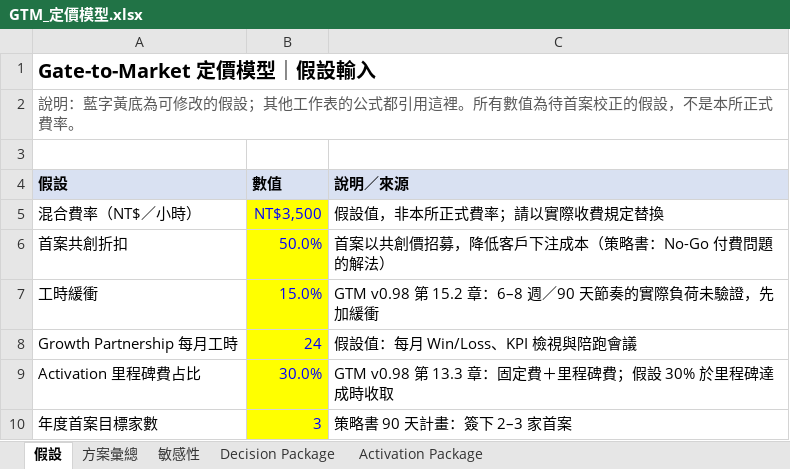
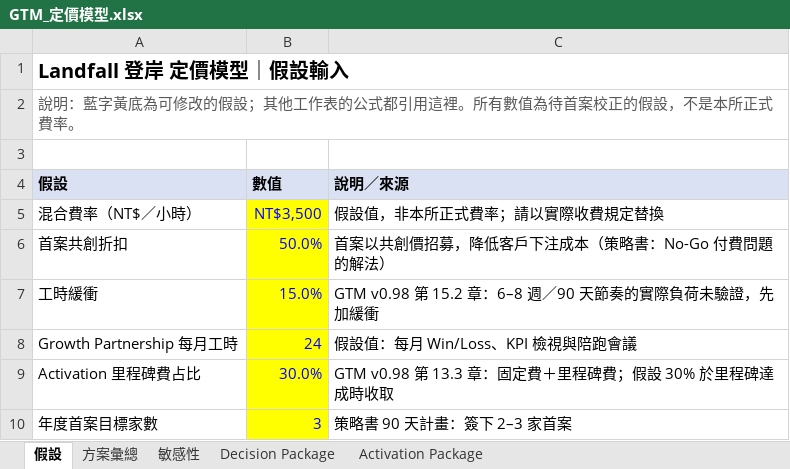
Before and after one commit to kospercheng-lang/meeting, an Excel workbook: gtm-product/GTM_定價模型.xlsx, sheet 假設, drawn as a sheet; values as stored, in another font and other column widths than the file's, no borders; the diff names each change by its address in the sheet, - before the commit and + after, or states it on an @@ line.

```diff
--- a/gtm-product/GTM_定價模型.xlsx (sheet 假設)
+++ b/gtm-product/GTM_定價模型.xlsx (sheet 假設)
-A1 (假設): Gate-to-Market 定價模型｜假設輸入
+A1 (假設): Landfall 登岸 定價模型｜假設輸入
```
Also changed, not shown: 11 other files.
